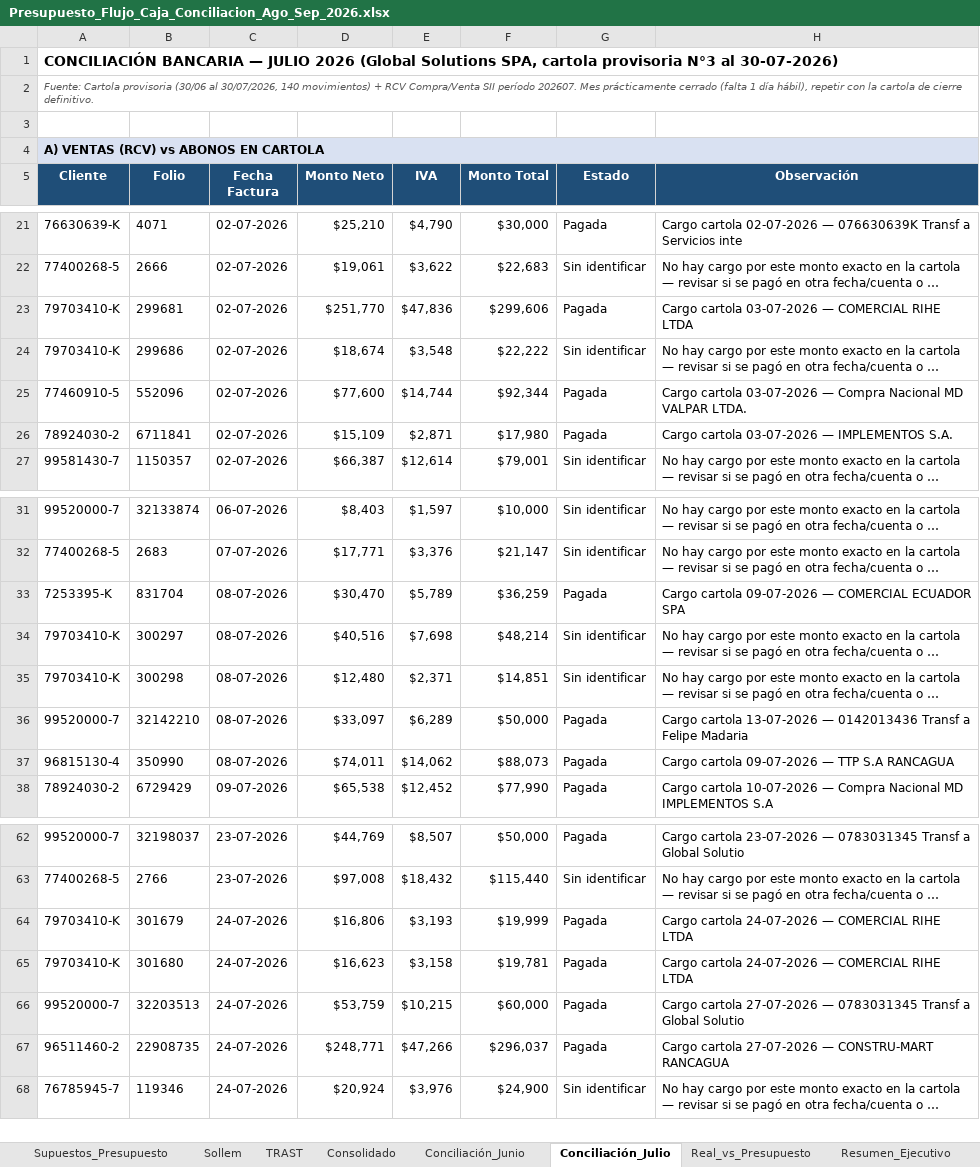
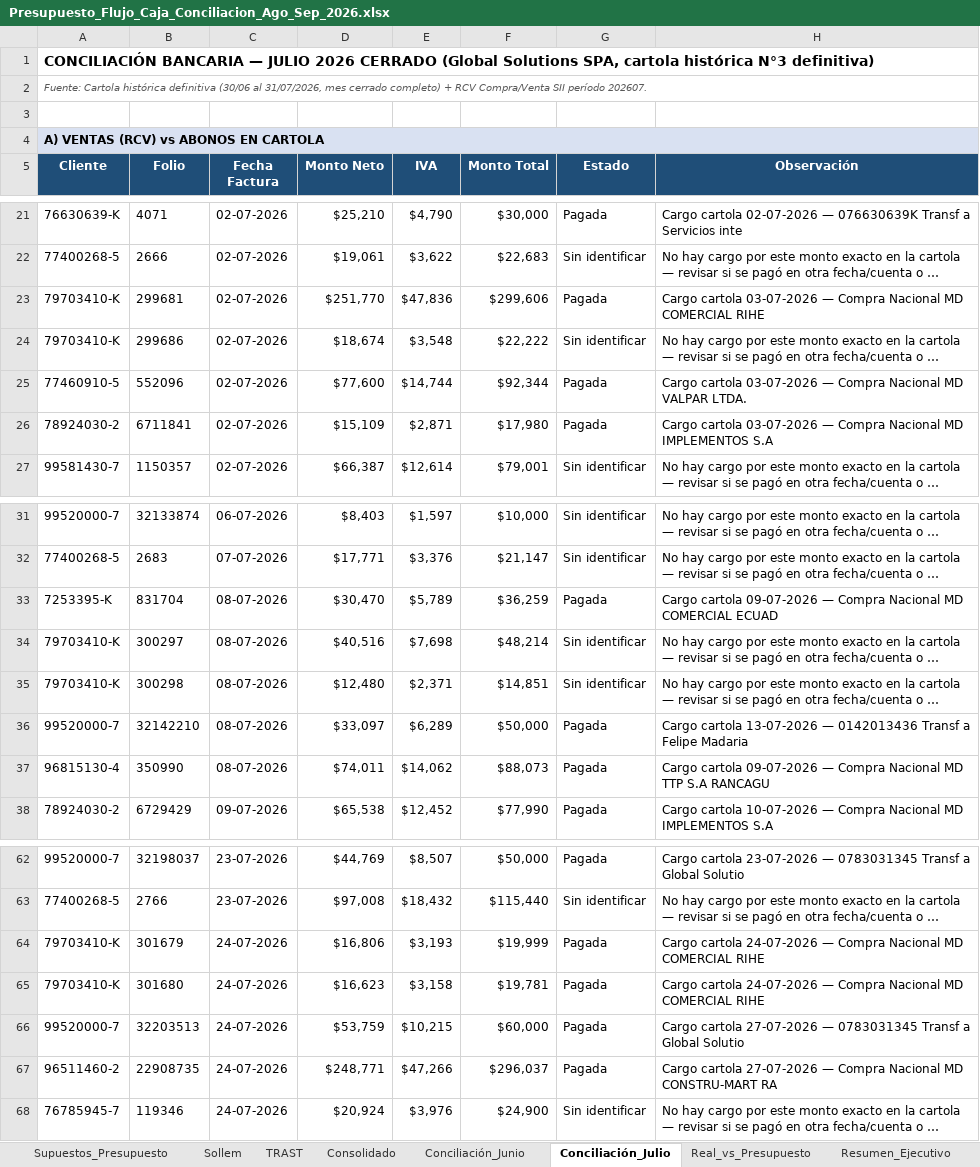
Before and after one commit to CTG2026/KAPTURA-PILOTO, an Excel workbook: finanzas/conciliacion_bancaria/Presupuesto_Flujo_Caja_Conciliacion_Ago_Sep_2026.xlsx, sheet Conciliación_Julio, drawn as a sheet; only a part is shown, gaps mark what is left out; long unchanged cells end in …; values as stored, in another font and other column widths than the file's, no borders; the diff covers the shown part only; the diff names each change by its address in the sheet, - before the commit and + after, or states it on an @@ line.

Commit message:
CIERRE JULIO 2026: cartola definitiva completa, cuadre exacto

```diff
--- a/finanzas/conciliacion_bancaria/Presupuesto_Flujo_Caja_Conciliacion_Ago_Sep_2026.xlsx (sheet Conciliación_Julio)
+++ b/finanzas/conciliacion_bancaria/Presupuesto_Flujo_Caja_Conciliacion_Ago_Sep_2026.xlsx (sheet Conciliación_Julio)
-A1 (Cliente): …JULIO 2026 (Global Solutions SPA, cartola provisoria N°3 al 30-07-2026)
+A1 (Cliente): …JULIO 2026 CERRADO (Global Solutions SPA, cartola histórica N°3 definitiva)
-A2 (Cliente): Fuente: Cartola provisoria (30/06 al 30/07/2026, 140 movimientos) + RCV Compra/Venta SII período 202607. Mes prácticamente cerrado (falta 1 día hábil), repetir con la cartola de cierre definitivo.
+A2 (Cliente): Fuente: Cartola histórica definitiva (30/06 al 31/07/2026, mes cerrado completo) + RCV Compra/Venta SII período 202607.
-H23 (Observación): …03-07-2026 — COMERCIAL RIHE LTDA
+H23 (Observación): …03-07-2026 — Compra Nacional MD COMERCIAL RIHE
-H26 (Observación): …03-07-2026 — IMPLEMENTOS S.A.
+H26 (Observación): …03-07-2026 — Compra Nacional MD IMPLEMENTOS S.A
-H33 (Observación): …09-07-2026 — COMERCIAL ECUADOR SPA
+H33 (Observación): …09-07-2026 — Compra Nacional MD COMERCIAL ECUAD
-H37 (Observación): …09-07-2026 — TTP S.A RANCAGUA
+H37 (Observación): …09-07-2026 — Compra Nacional MD TTP S.A RANCAGU
-H64:H65 (Observación): …24-07-2026 — COMERCIAL RIHE LTDA
+H64:H65 (Observación): …24-07-2026 — Compra Nacional MD COMERCIAL RIHE
-H67 (Observación): …27-07-2026 — CONSTRU-MART RANCAGUA
+H67 (Observación): …27-07-2026 — Compra Nacional MD CONSTRU-MART RA
```
Also changed, not shown: 10 added rows, 5 removed rows, 39 moved rows and 29 edited cells elsewhere in this sheet, 2 other files.
